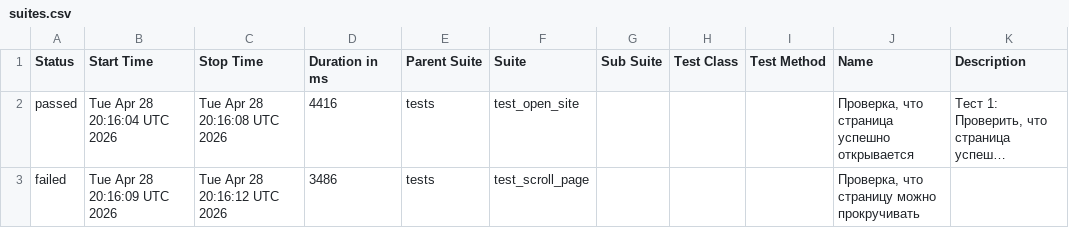
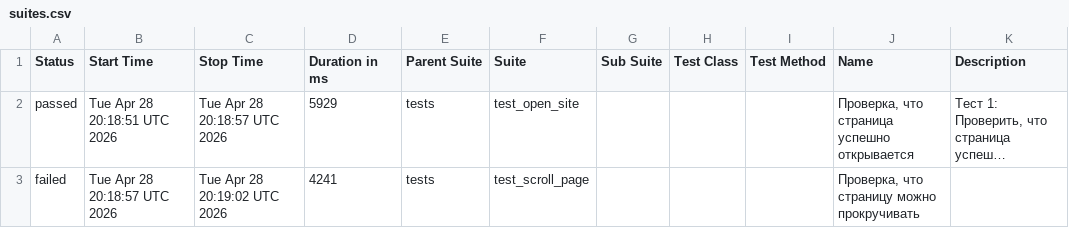
Before and after one commit to TigrRooT/playwright-tests, a CSV file: data/suites.csv, drawn as a sheet; long unchanged cells end in …; the diff names each change by its address in the sheet, - before the commit and + after, or states it on an @@ line.

```diff
--- a/data/suites.csv
+++ b/data/suites.csv
-B2 (Start Time): Tue Apr 28 20:16:04 UTC 2026
+B2 (Start Time): Tue Apr 28 20:18:51 UTC 2026
-C2 (Stop Time): Tue Apr 28 20:16:08 UTC 2026
+C2 (Stop Time): Tue Apr 28 20:18:57 UTC 2026
-D2 (Duration in ms): 4416
+D2 (Duration in ms): 5929
-B3 (Start Time): Tue Apr 28 20:16:09 UTC 2026
+B3 (Start Time): Tue Apr 28 20:18:57 UTC 2026
-C3 (Stop Time): Tue Apr 28 20:16:12 UTC 2026
+C3 (Stop Time): Tue Apr 28 20:19:02 UTC 2026
-D3 (Duration in ms): 3486
+D3 (Duration in ms): 4241
```
Also changed, not shown: 22 other files.
